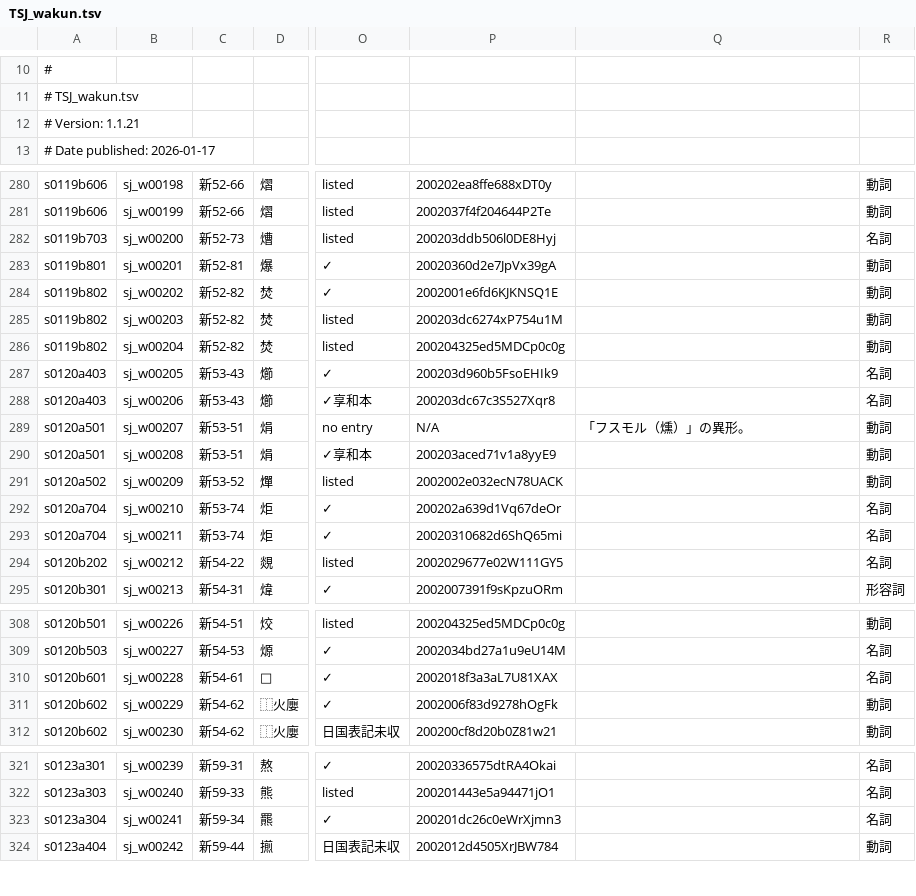
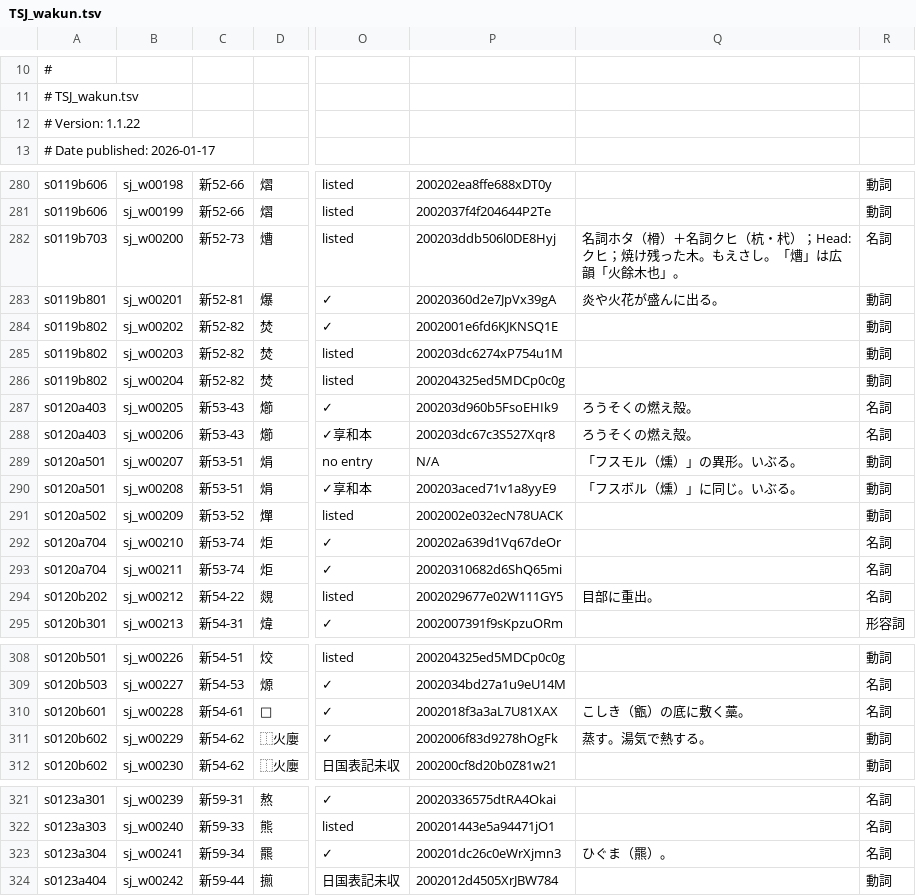
Before and after one commit to shikeda/HDIC, a TSV file: TSJ_wakun.tsv, drawn as a sheet; only a part is shown, gaps mark what is left out; the diff covers the shown part only; the diff names each change by its address in the sheet, - before the commit and + after, or states it on an @@ line.

```diff
--- a/TSJ_wakun.tsv
+++ b/TSJ_wakun.tsv
-A12: # Version: 1.1.21
+A12: # Version: 1.1.22
-Q282: (empty)
+Q282: 名詞ホタ（榾）＋名詞クヒ（杭・杙）；Head: クヒ；焼け残った木。もえさし。「㷮」は広韻「火餘木也」。
-Q283: (empty)
+Q283: 炎や火花が盛んに出る。
-Q287:Q288: (empty)
+Q287:Q288: ろうそくの燃え殻。
-Q289: 「フスモル（燻）」の異形。
+Q289: 「フスモル（燻）」の異形。いぶる。
-Q290: (empty)
+Q290: 「フスボル（燻）」に同じ。いぶる。
-Q294: (empty)
+Q294: 目部に重出。
-Q310: (empty)
+Q310: こしき（甑）の底に敷く藁。
-Q311: (empty)
+Q311: 蒸す。湯気で熱する。
-Q323: (empty)
+Q323: ひぐま（羆）。
```
Also changed, not shown: 2 edited cells elsewhere in this file.
